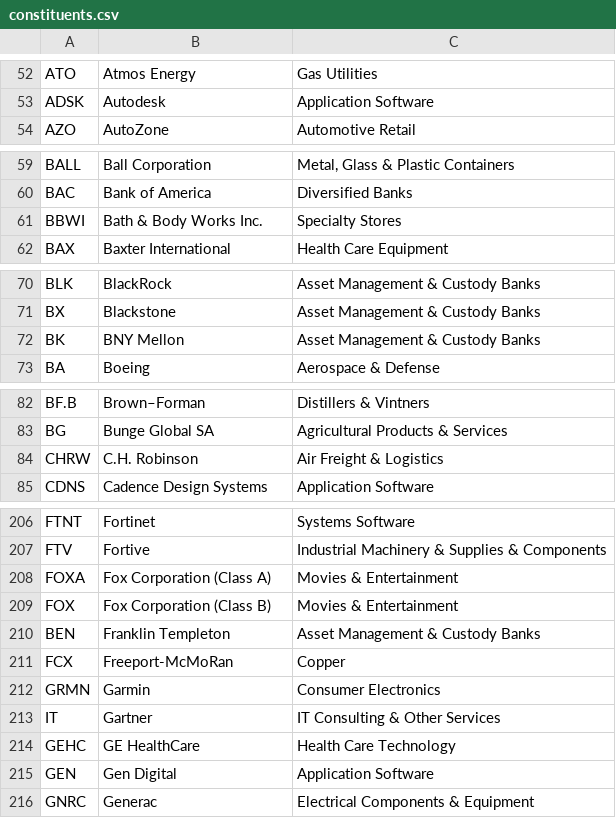
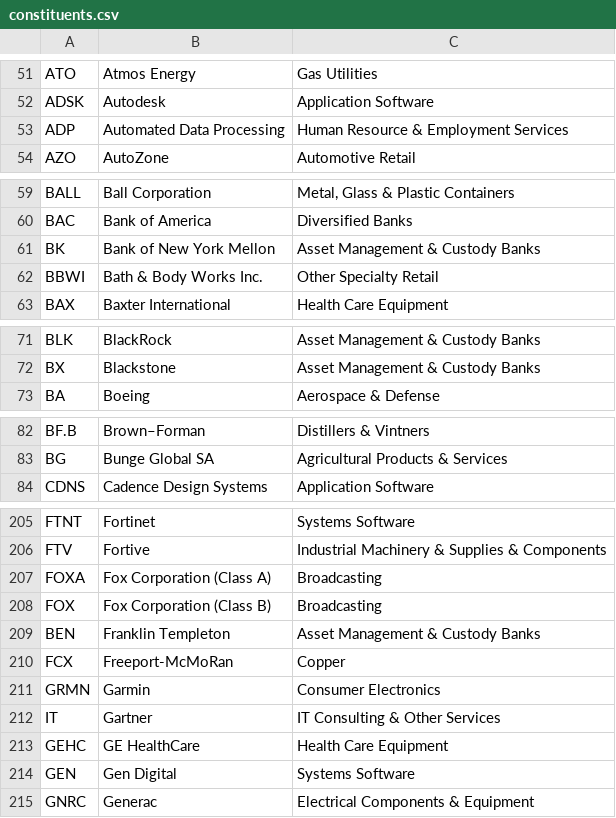
Before and after one commit to frek818/s-and-p-500-companies, a CSV file: data/constituents.csv, drawn as a sheet; only a part is shown, gaps mark what is left out; the diff covers the shown part only.

Commit message:
[data][skip ci] automatic update

```diff
--- a/data/constituents.csv
+++ b/data/constituents.csv
@@ -53,2 +52,3 @@ ATO,Atmos Energy,Gas Utilities
 ADSK,Autodesk,Application Software
+ADP,Automated Data Processing,Human Resource & Employment Services
 AZO,AutoZone,Automotive Retail
@@ -60,3 +60,4 @@ BALL,Ball Corporation,"Metal, Glass & Plastic Containers"
 BAC,Bank of America,Diversified Banks
-BBWI,Bath & Body Works Inc.,Specialty Stores
+BK,Bank of New York Mellon,Asset Management & Custody Banks
+BBWI,Bath & Body Works Inc.,Other Specialty Retail
 BAX,Baxter International,Health Care Equipment
@@ -71,3 +72,2 @@ BLK,BlackRock,Asset Management & Custody Banks
 BX,Blackstone,Asset Management & Custody Banks
-BK,BNY Mellon,Asset Management & Custody Banks
 BA,Boeing,Aerospace & Defense
@@ -83,3 +83,2 @@ BF.B,Brown–Forman,Distillers & Vintners
 BG,Bunge Global SA,Agricultural Products & Services
-CHRW,C.H. Robinson,Air Freight & Logistics
 CDNS,Cadence Design Systems,Application Software
@@ -207,4 +206,4 @@ FTNT,Fortinet,Systems Software
 FTV,Fortive,Industrial Machinery & Supplies & Components
-FOXA,Fox Corporation (Class A),Movies & Entertainment
-FOX,Fox Corporation (Class B),Movies & Entertainment
+FOXA,Fox Corporation (Class A),Broadcasting
+FOX,Fox Corporation (Class B),Broadcasting
 BEN,Franklin Templeton,Asset Management & Custody Banks
@@ -213,4 +212,4 @@ GRMN,Garmin,Consumer Electronics
 IT,Gartner,IT Consulting & Other Services
-GEHC,GE HealthCare,Health Care Technology
-GEN,Gen Digital,Application Software
+GEHC,GE HealthCare,Health Care Equipment
+GEN,Gen Digital,Systems Software
 GNRC,Generac,Electrical Components & Equipment
```
Also changed, not shown: 6 added rows, 6 removed rows and 18 edited cells elsewhere in this file, 1 other file.
